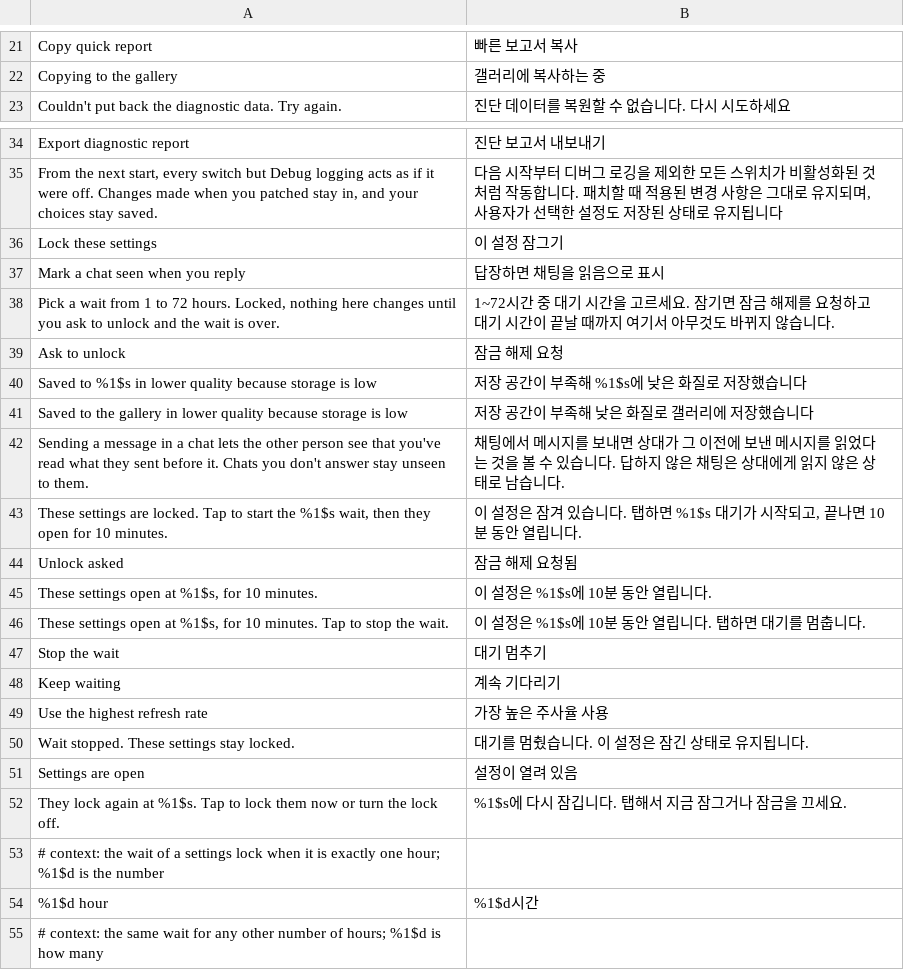
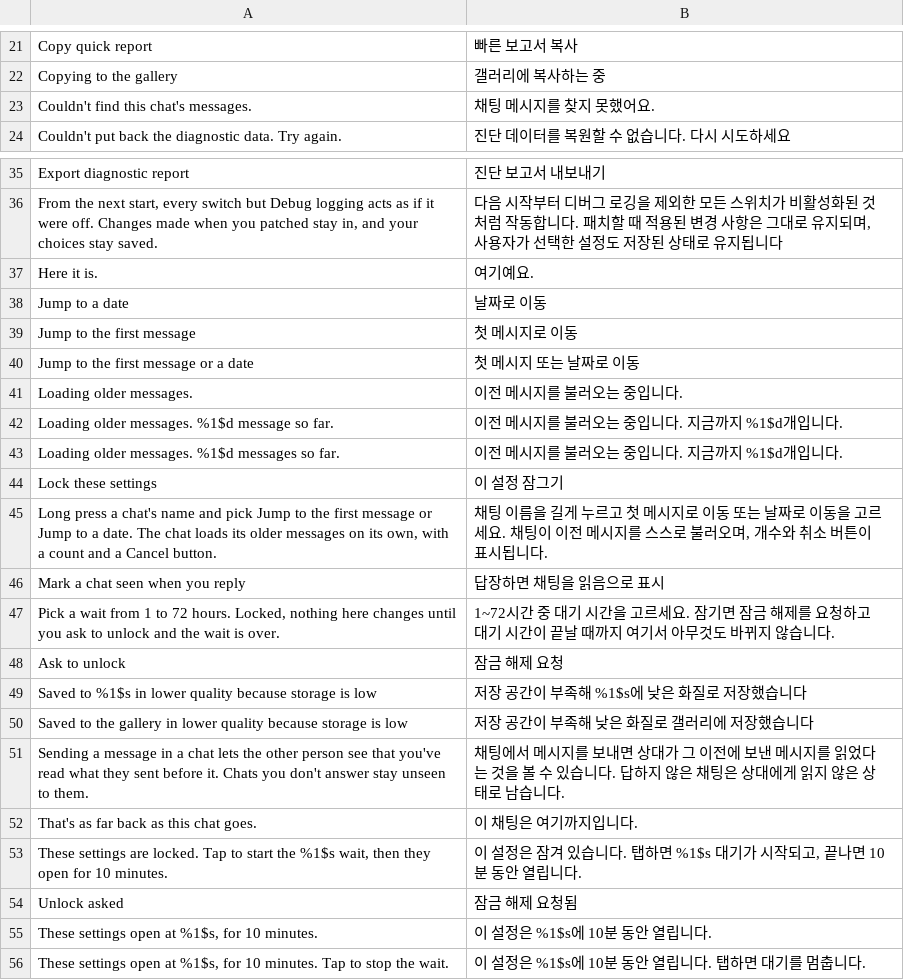
Before and after one commit to SysAdminDoc/HushGram, a TSV file: extensions/shared/library/src/main/l10n/ko.tsv, drawn as a sheet; only a part is shown, gaps mark what is left out; the shorter side is filled out with more unchanged rows; the diff names each change by its address in the sheet, - before the commit and + after, or states it on an @@ line.

Commit message:
feat(messages): add Chat history tools with a jump to the first message or a date
A new patch, with a switch under Messages that starts off, adds a menu to a
chat's name: Jump to the first message, or Jump to a date. The chat is
paged back on its own by scrolling its list to the old end until nothing
older comes or the date is reached, with a count and a Cancel button, then
scrolled to the message.

Messages are read from the objects the chat's list holds, through bridges
the patch writes from the message parser's own keys, so no request is made
that Instagram doesn't make itself. If the parser, the screen or the fields
can't be proven, the patch refuses before writing.

Refs #246

```diff
--- a/extensions/shared/library/src/main/l10n/ko.tsv
+++ b/extensions/shared/library/src/main/l10n/ko.tsv
+row 23: Couldn't find this chat's messages. | 채팅 메시지를 찾지 못했어요.
+row 37: Here it is. | 여기예요.
+row 38: Jump to a date | 날짜로 이동
+row 39: Jump to the first message | 첫 메시지로 이동
+row 40: Jump to the first message or a date | 첫 메시지 또는 날짜로 이동
+row 41: Loading older messages. | 이전 메시지를 불러오는 중입니다.
+row 42: Loading older messages. %1$d message so far. | 이전 메시지를 불러오는 중입니다. 지금까지 %1$d개입니다.
+row 43: Loading older messages. %1$d messages so far. | 이전 메시지를 불러오는 중입니다. 지금까지 %1$d개입니다.
+row 45: Long press a chat's name and pick Jump to the first message or Jump to a date. The chat loads its older messages on its own, with a count and a Cancel button. | 채팅 이름을 길게 누르고 첫 메시지로 이동 또는 날짜로 이동을 고르세요. 채팅이 이전 메시지를 스스로 불러오며, 개수와 취소 버튼이 표시됩니다.
+row 52: That's as far back as this chat goes. | 이 채팅은 여기까지입니다.
```
Also changed, not shown: extensions/shared/library/src/main/l10n/de.tsv, extensions/shared/library/src/main/l10n/es.tsv, 26 other files.
